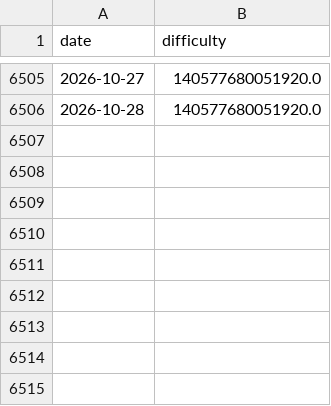
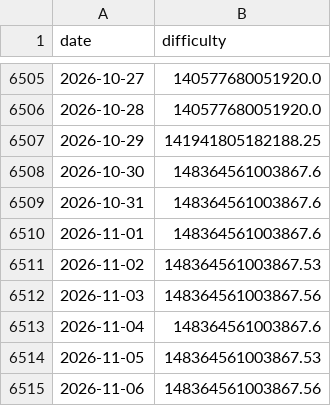
Before and after one commit to manavmax/Bitcoin-Alpha-System, a CSV file: model_4_onchain_fundamentals/raw/blockchain_com/difficulty.csv, drawn as a sheet; only a part is shown, gaps mark what is left out; the diff names each change by its address in the sheet, - before the commit and + after, or states it on an @@ line.

```diff
--- a/model_4_onchain_fundamentals/raw/blockchain_com/difficulty.csv
+++ b/model_4_onchain_fundamentals/raw/blockchain_com/difficulty.csv
+row 6507: 2026-10-29 | 141941805182188.25
+row 6508: 2026-10-30 | 148364561003867.6
+row 6509: 2026-10-31 | 148364561003867.6
+row 6510: 2026-11-01 | 148364561003867.6
+row 6511: 2026-11-02 | 148364561003867.53
+row 6512: 2026-11-03 | 148364561003867.56
+row 6513: 2026-11-04 | 148364561003867.6
+row 6514: 2026-11-05 | 148364561003867.53
+row 6515: 2026-11-06 | 148364561003867.56
```
Also changed, not shown: model_2_volatility_risk/results/model2_final_volatility.csv, model_2_volatility_risk/results/volatility_lstm_preds.csv, 46 other files.
